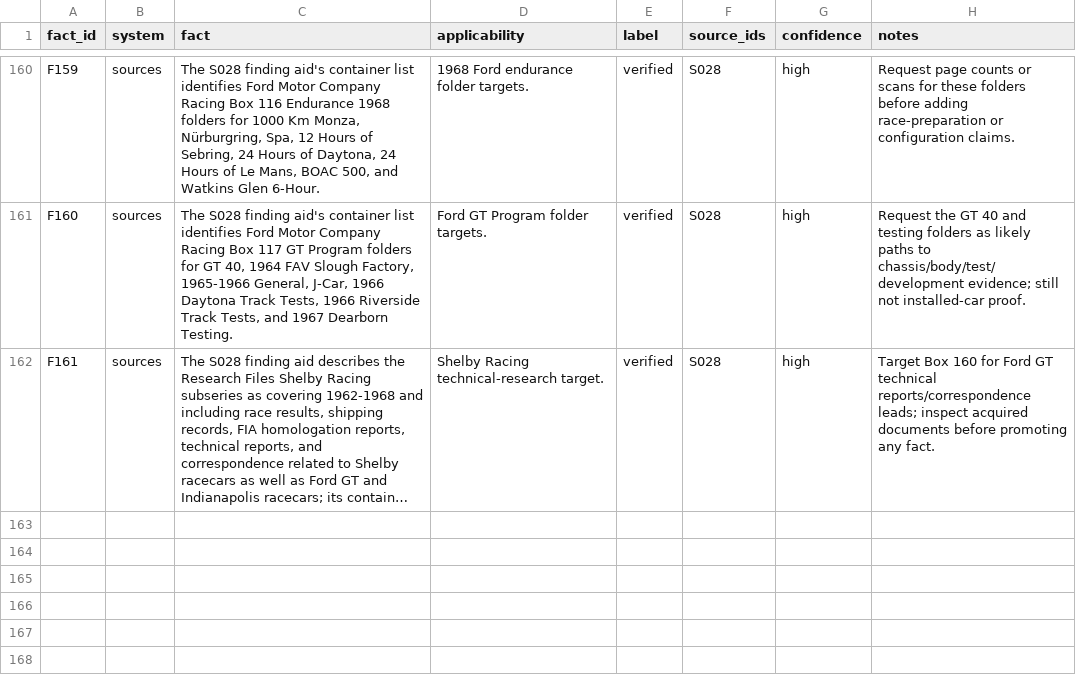
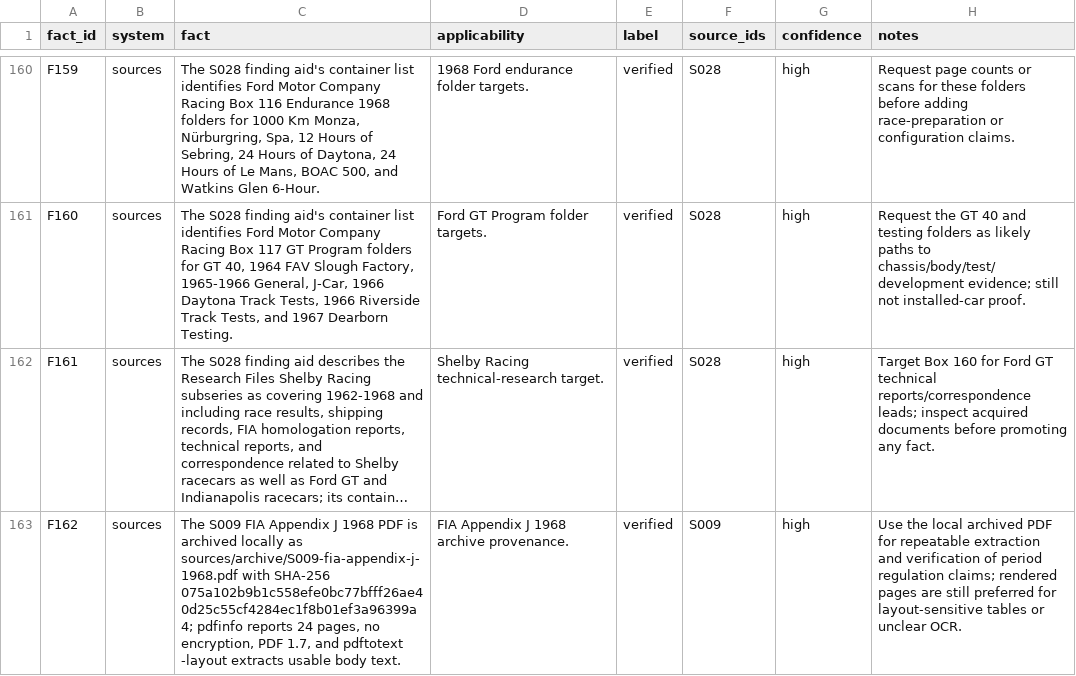
Before and after one commit to wanderingmoo/master-mechanic, a CSV file: knowledge/data/fact-register.csv, drawn as a sheet; only a part is shown, gaps mark what is left out; long unchanged cells end in …; the diff names each change by its address in the sheet, - before the commit and + after, or states it on an @@ line.

Commit message:
Index FIA Appendix J archive provenance

```diff
--- a/knowledge/data/fact-register.csv
+++ b/knowledge/data/fact-register.csv
+row 163: F162 | sources | The S009 FIA Appendix J 1968 PDF is archived locally as sources/archive/S009-fia-appendix-j-1968.pdf with SHA-256 075a102b9b1c558efe0bc77bfff26ae40d25c55cf4284ec1f8b01ef3a96399a4; pdfinfo reports 24 pages, no encryption, PDF 1.7, and pdftotext -layout extracts usable body text. | FIA Appendix J 1968 archive provenance. | verified | S009 | high | Use the local archived PDF for repeatable extraction and verification of period regulation claims; rendered pages are still preferred for layout-sensitive tables or unclear OCR.
```
Also changed, not shown: 2 other files.
